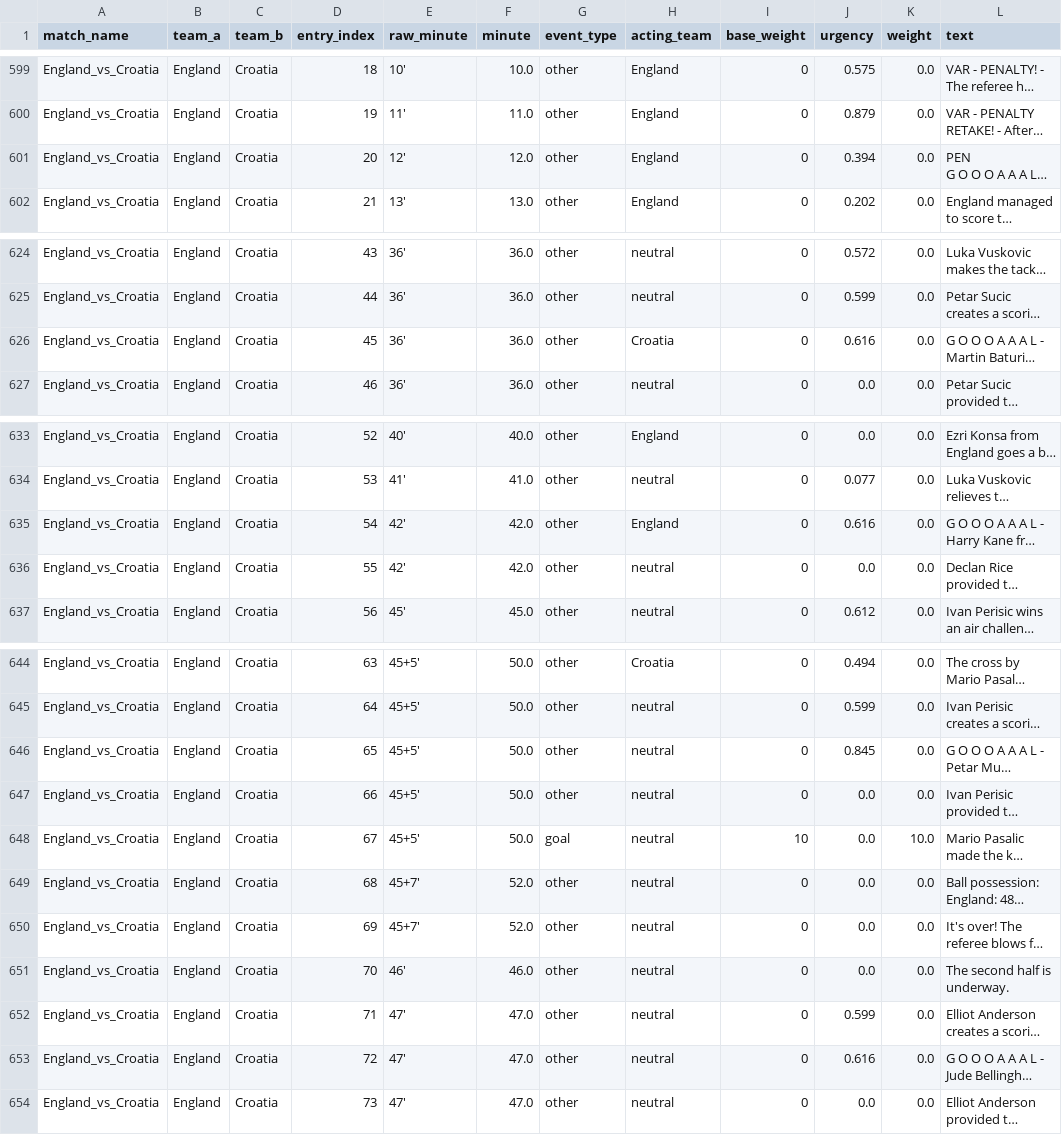
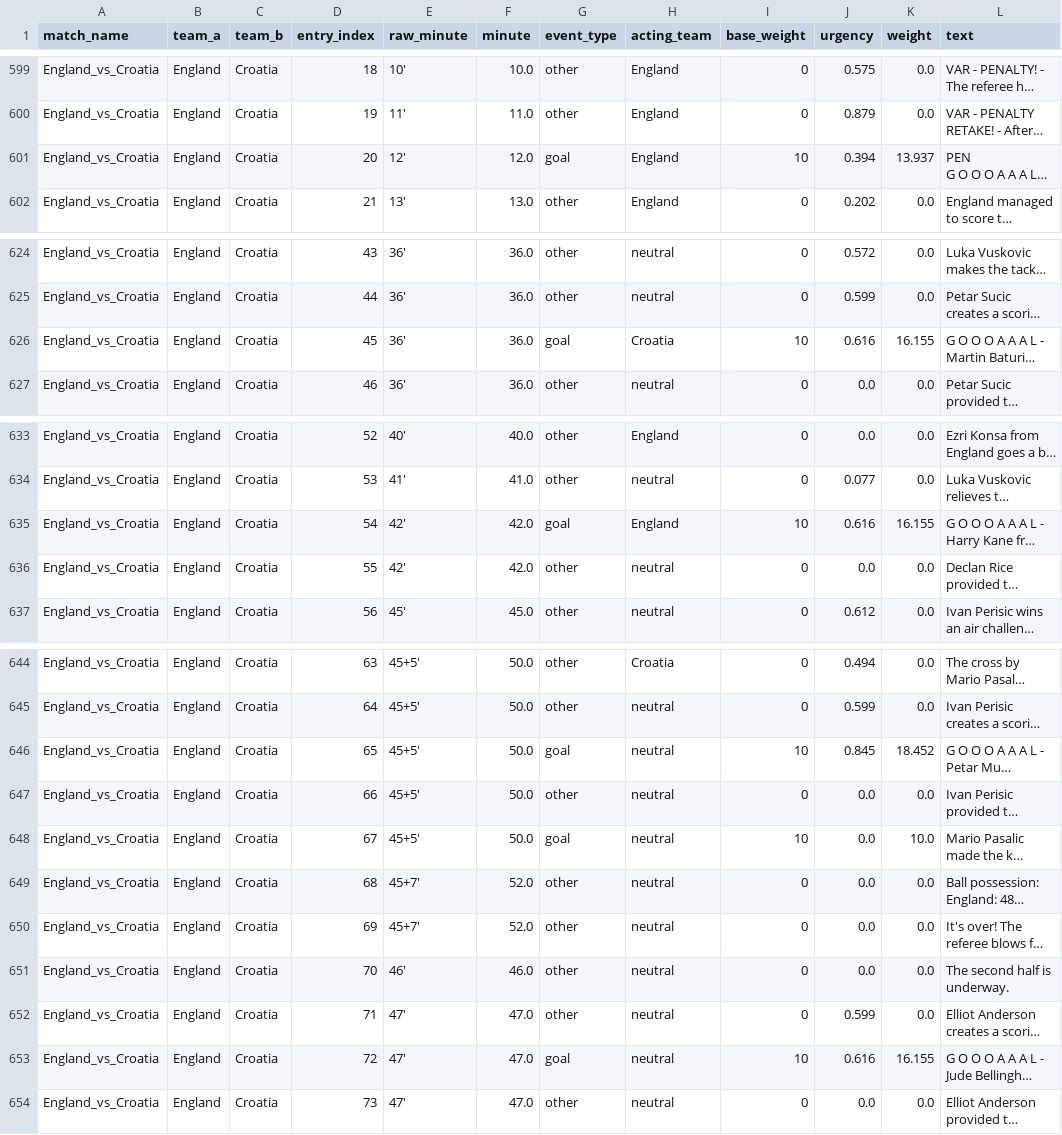
Before and after one commit to ankan647/commentary_predictor, a CSV file: master_commentary.csv, drawn as a sheet; only a part is shown, gaps mark what is left out; long unchanged cells end in …; the diff covers the shown part only; the diff names each change by its address in the sheet, - before the commit and + after, or states it on an @@ line.

```diff
--- a/master_commentary.csv
+++ b/master_commentary.csv
-G601 (event_type): other
+G601 (event_type): goal
-I601 (base_weight): 0
+I601 (base_weight): 10
-K601 (weight): 0.0
+K601 (weight): 13.937
-G626 (event_type): other
+G626 (event_type): goal
-I626 (base_weight): 0
+I626 (base_weight): 10
-K626 (weight): 0.0
+K626 (weight): 16.155
-G635 (event_type): other
+G635 (event_type): goal
-I635 (base_weight): 0
+I635 (base_weight): 10
-K635 (weight): 0.0
+K635 (weight): 16.155
-G646 (event_type): other
+G646 (event_type): goal
-I646 (base_weight): 0
+I646 (base_weight): 10
-K646 (weight): 0.0
+K646 (weight): 18.452
-G653 (event_type): other
+G653 (event_type): goal
-I653 (base_weight): 0
+I653 (base_weight): 10
-K653 (weight): 0.0
+K653 (weight): 16.155
```
Also changed, not shown: 3 edited cells elsewhere in this file, pressure_index.csv, 10 other files.
